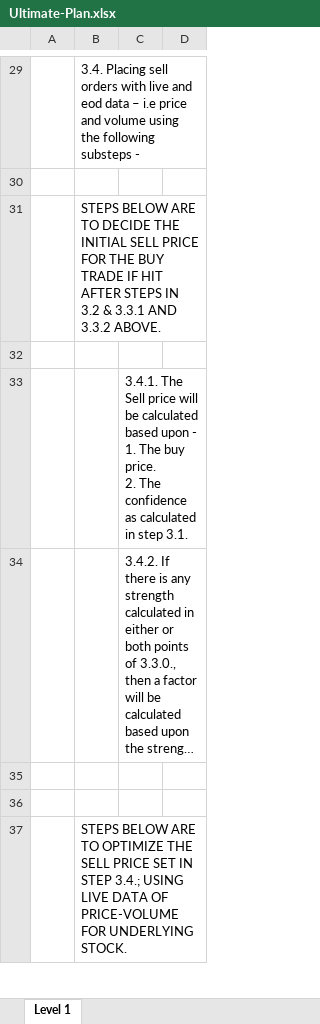
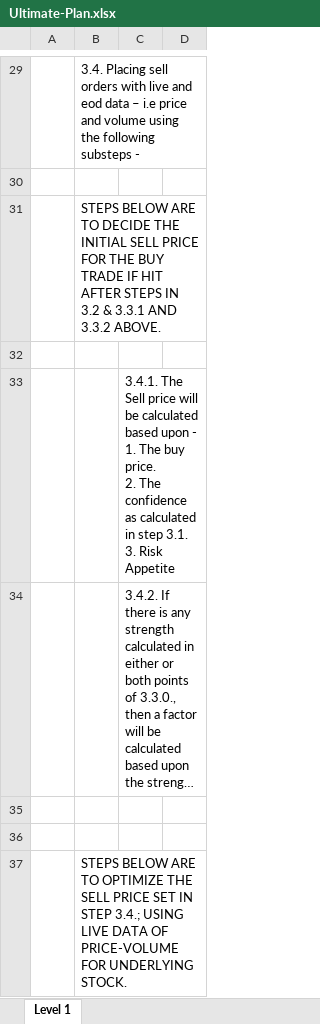
Before and after one commit to home-ashishn/db_engine, an Excel workbook: Ultimate-Plan.xlsx, sheet Level 1, drawn as a sheet; only a part is shown, gaps mark what is left out; long unchanged cells end in …; values as stored, in another font and other column widths than the file's, no borders; ↵ is a line break in a cell; the diff covers the shown part only; the diff names each change by its address in the sheet, - before the commit and + after, or states it on an @@ line.

```diff
--- a/Ultimate-Plan.xlsx (sheet Level 1)
+++ b/Ultimate-Plan.xlsx (sheet Level 1)
-C33: …step 3.1.
+C33: …step 3.1. ↵ 3. Risk Appetite
```
Also changed, not shown: 8 added rows, 6 edited cells and cell formats elsewhere in this sheet, other sheet tabs.
